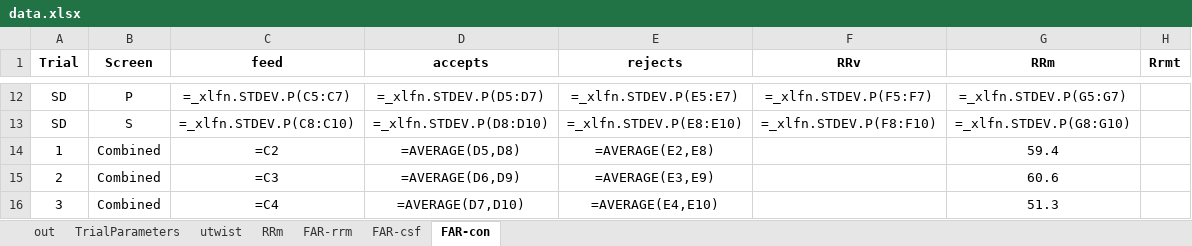
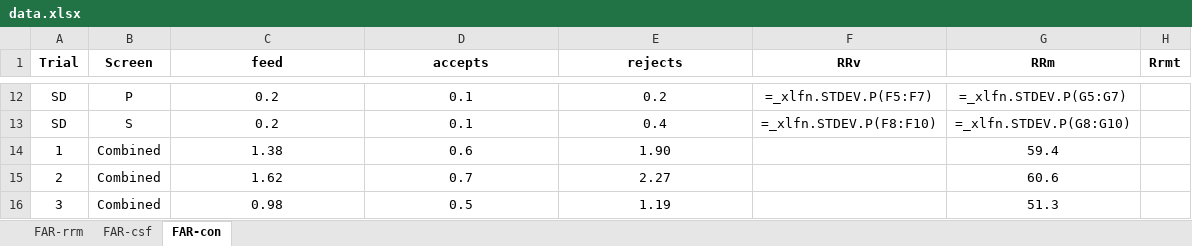
Before and after one commit to AntiJoe/plot-templates, an Excel workbook: data.xlsx, sheet FAR-con, drawn as a sheet; only a part is shown, gaps mark what is left out; values as stored, in another font and other column widths than the file's, no borders; formulas are shown in place of their values; the diff covers the shown part only; the diff names each change by its address in the sheet, - before the commit and + after, or states it on an @@ line.

```diff
--- a/data.xlsx (sheet FAR-con)
+++ b/data.xlsx (sheet FAR-con)
-sheet tab: out
-sheet tab: TrialParameters
-sheet tab: utwist
-sheet tab: RRm
-C12 (feed): =_xlfn.STDEV.P(C5:C7)
+C12 (feed): 0.2
-D12 (accepts): =_xlfn.STDEV.P(D5:D7)
+D12 (accepts): 0.1
-E12 (rejects): =_xlfn.STDEV.P(E5:E7)
+E12 (rejects): 0.2
-C13 (feed): =_xlfn.STDEV.P(C8:C10)
+C13 (feed): 0.2
-D13 (accepts): =_xlfn.STDEV.P(D8:D10)
+D13 (accepts): 0.1
-E13 (rejects): =_xlfn.STDEV.P(E8:E10)
+E13 (rejects): 0.4
-C14 (feed): =C2
+C14 (feed): 1.38
-D14 (accepts): =AVERAGE(D5,D8)
+D14 (accepts): 0.6
-E14 (rejects): =AVERAGE(E2,E8)
+E14 (rejects): 1.90
-C15 (feed): =C3
+C15 (feed): 1.62
-D15 (accepts): =AVERAGE(D6,D9)
+D15 (accepts): 0.7
-E15 (rejects): =AVERAGE(E3,E9)
+E15 (rejects): 2.27
-C16 (feed): =C4
+C16 (feed): 0.98
-D16 (accepts): =AVERAGE(D7,D10)
+D16 (accepts): 0.5
-E16 (rejects): =AVERAGE(E4,E10)
+E16 (rejects): 1.19
```
Also changed, not shown: 30 edited cells elsewhere in this sheet, sheet FAR-csf.
